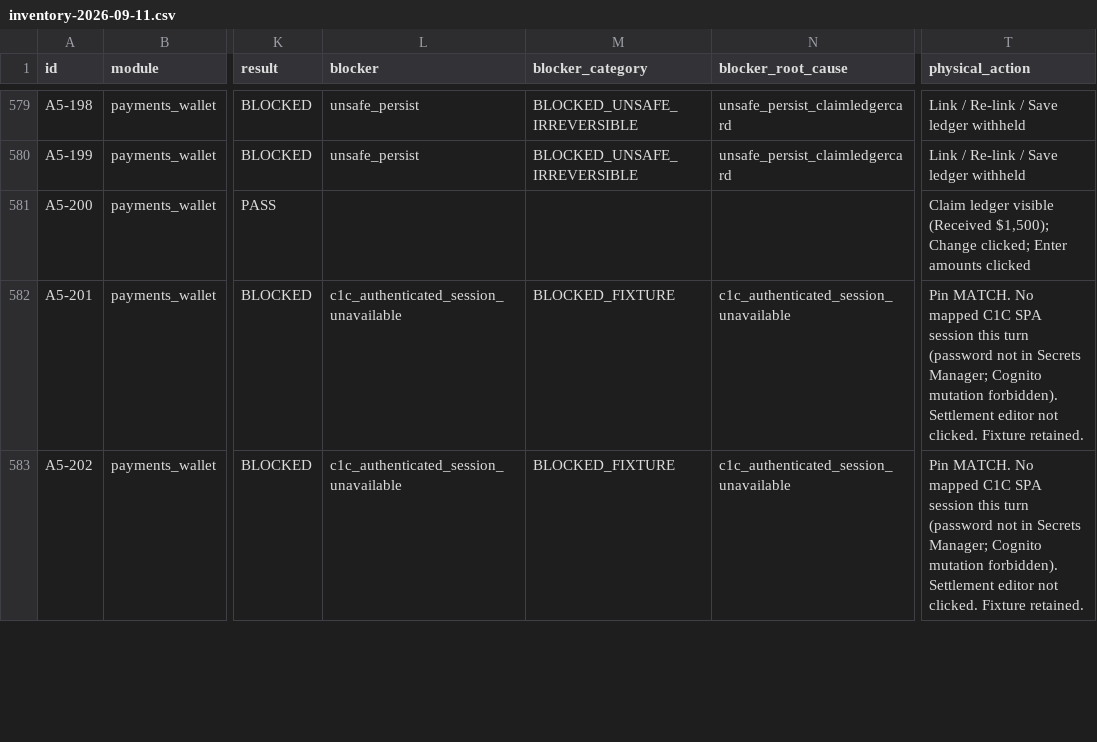
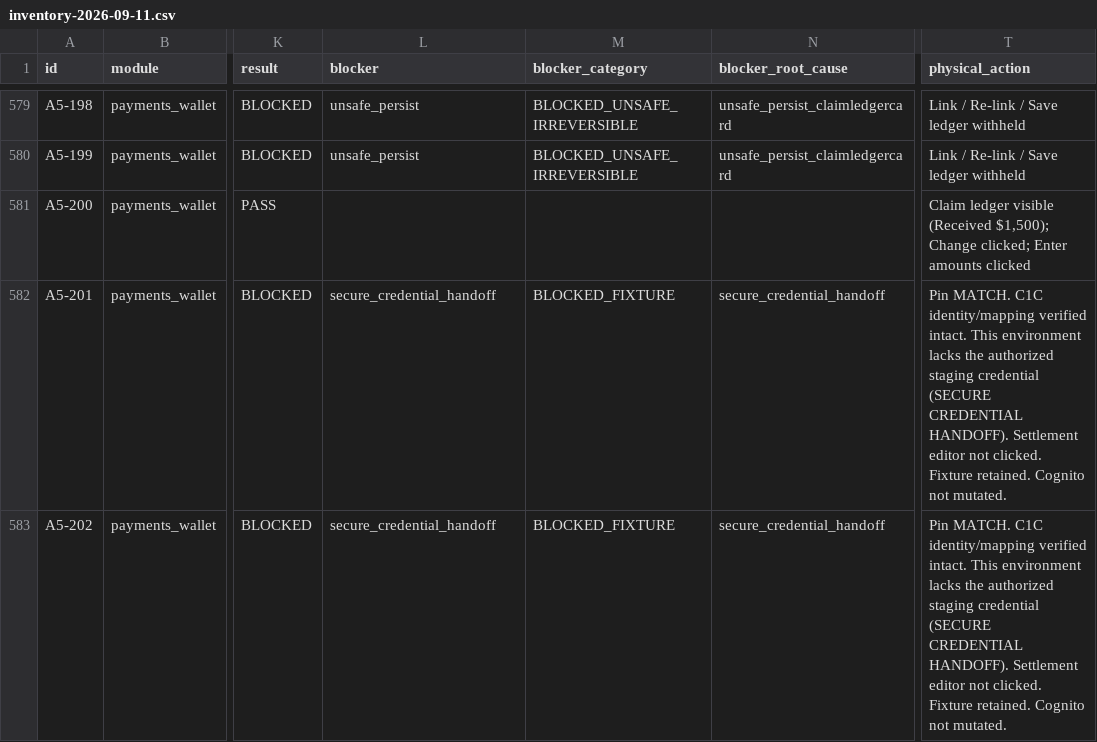
Before and after one commit to michaelcarletta-cmd/ChecksOps, a CSV file: docs/audits/inventory-2026-09-11.csv, drawn as a sheet; only a part is shown, gaps mark what is left out; the diff covers the shown part only; the diff names each change by its address in the sheet, - before the commit and + after, or states it on an @@ line.

```diff
--- a/docs/audits/inventory-2026-09-11.csv
+++ b/docs/audits/inventory-2026-09-11.csv
-L582:L583 (blocker): c1c_authenticated_session_unavailable
+L582:L583 (blocker): secure_credential_handoff
-N582:N583 (blocker_root_cause): c1c_authenticated_session_unavailable
+N582:N583 (blocker_root_cause): secure_credential_handoff
-T582:T583 (physical_action): Pin MATCH. No mapped C1C SPA session this turn (password not in Secrets Manager; Cognito mutation forbidden). Settlement editor not clicked. Fixture retained.
+T582:T583 (physical_action): Pin MATCH. C1C identity/mapping verified intact. This environment lacks the authorized staging credential (SECURE CREDENTIAL HANDOFF). Settlement editor not clicked. Fixture retained. Cognito not mutated.
```
Also changed, not shown: 10 edited cells elsewhere in this file, 2 other files.
